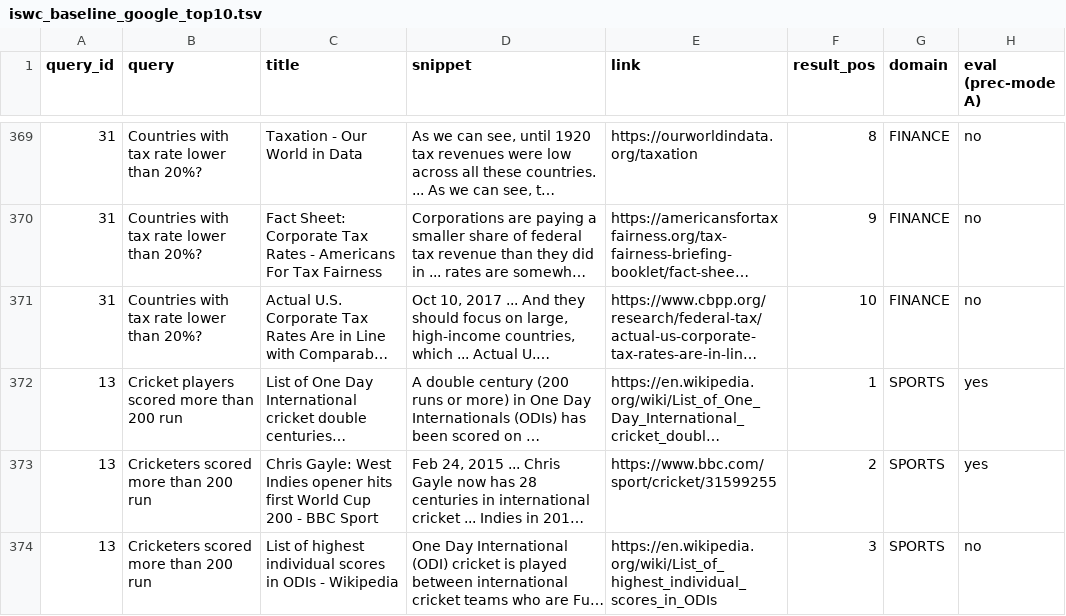
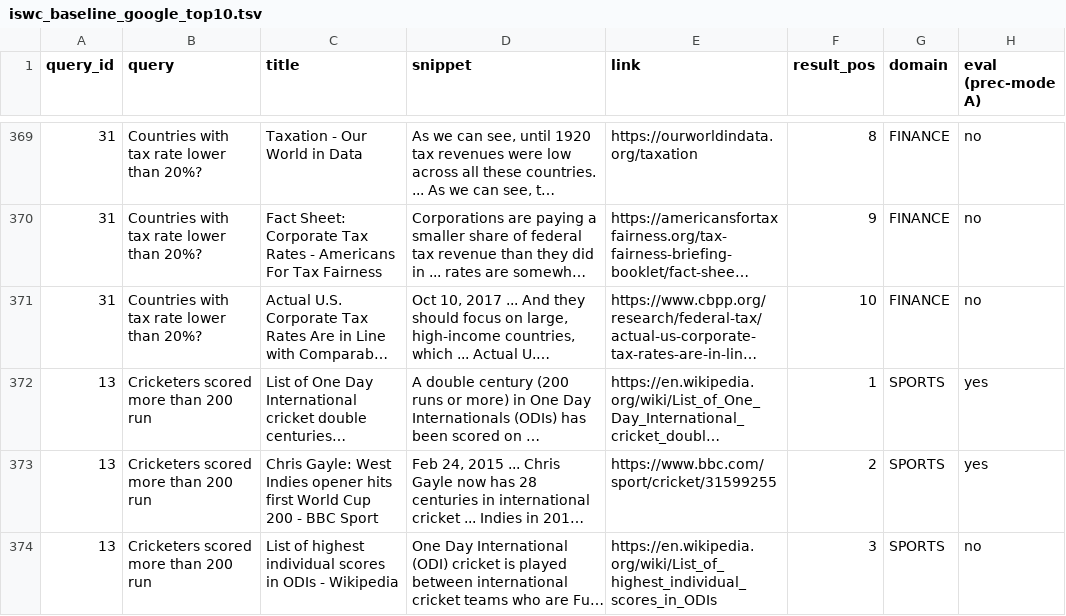
Before and after one commit to hovinhthinh/Qsearch, a TSV file: eval/table/exp_2/iswc_baseline_google_top10.tsv, drawn as a sheet; only a part is shown, gaps mark what is left out; long unchanged cells end in …; the diff names each change by its address in the sheet, - before the commit and + after, or states it on an @@ line.

Commit message:
update
Former-commit-id: fdee3c65b506d3236594900e1fd7634e82ae50a6 [formerly a81bc589527d16737961da096591dff78a865175]
Former-commit-id: f6175203b1f52b684af8737535e4f33a396eaf7a

```diff
--- a/eval/table/exp_2/iswc_baseline_google_top10.tsv
+++ b/eval/table/exp_2/iswc_baseline_google_top10.tsv
-B372 (query): Cricket players scored more than 200 run
+B372 (query): Cricketers scored more than 200 run
```
